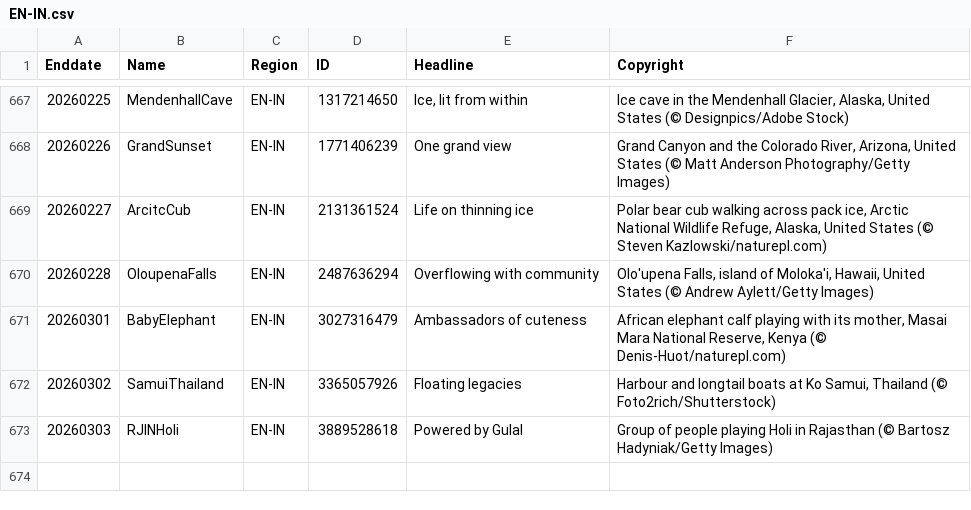
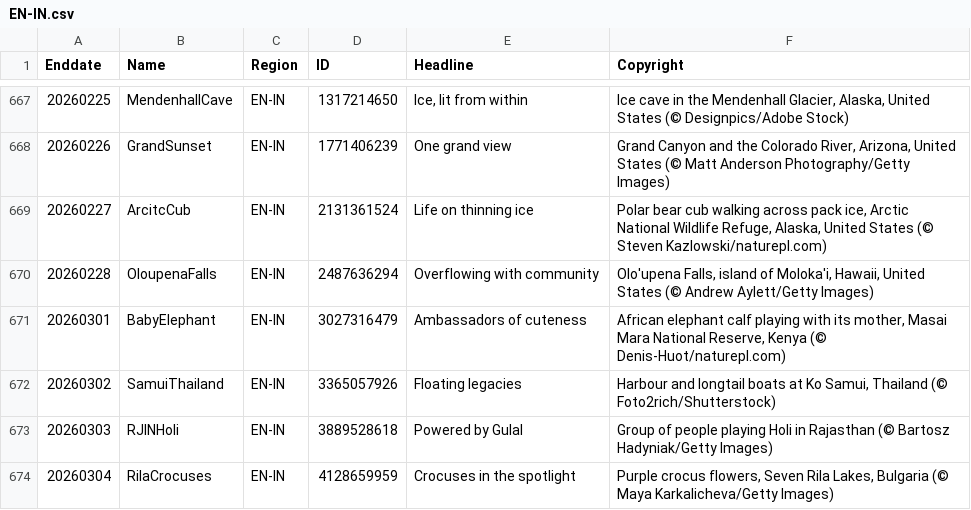
Before and after one commit to taumasyang/imageArchive, a CSV file: metadata/EN-IN.csv, drawn as a sheet; only a part is shown, gaps mark what is left out; the diff names each change by its address in the sheet, - before the commit and + after, or states it on an @@ line.

```diff
--- a/metadata/EN-IN.csv
+++ b/metadata/EN-IN.csv
+row 674: 20260304 | RilaCrocuses | EN-IN | 4128659959 | Crocuses in the spotlight | Purple crocus flowers, Seven Rila Lakes, Bulgaria (© Maya Karkalicheva/Getty Images)
```
Also changed, not shown: metadata/FR-FR.csv, metadata/IT-IT.csv, 9 other files.
